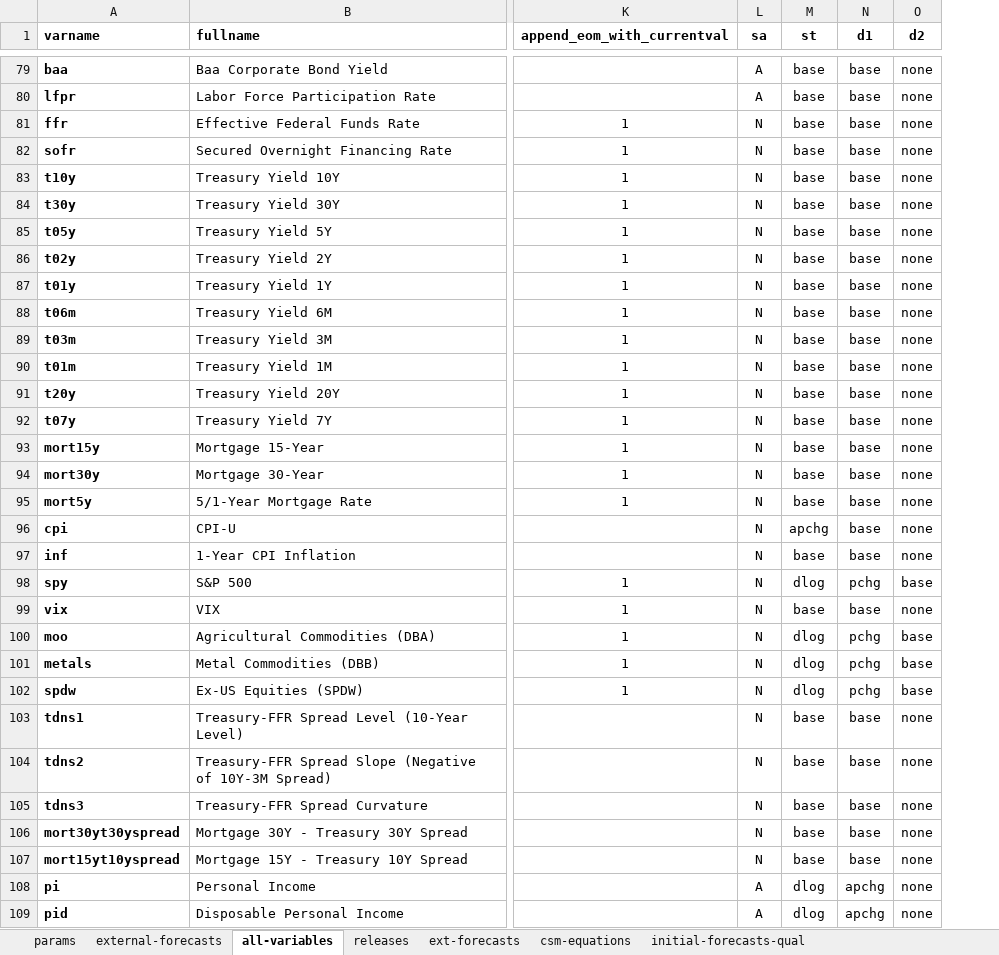
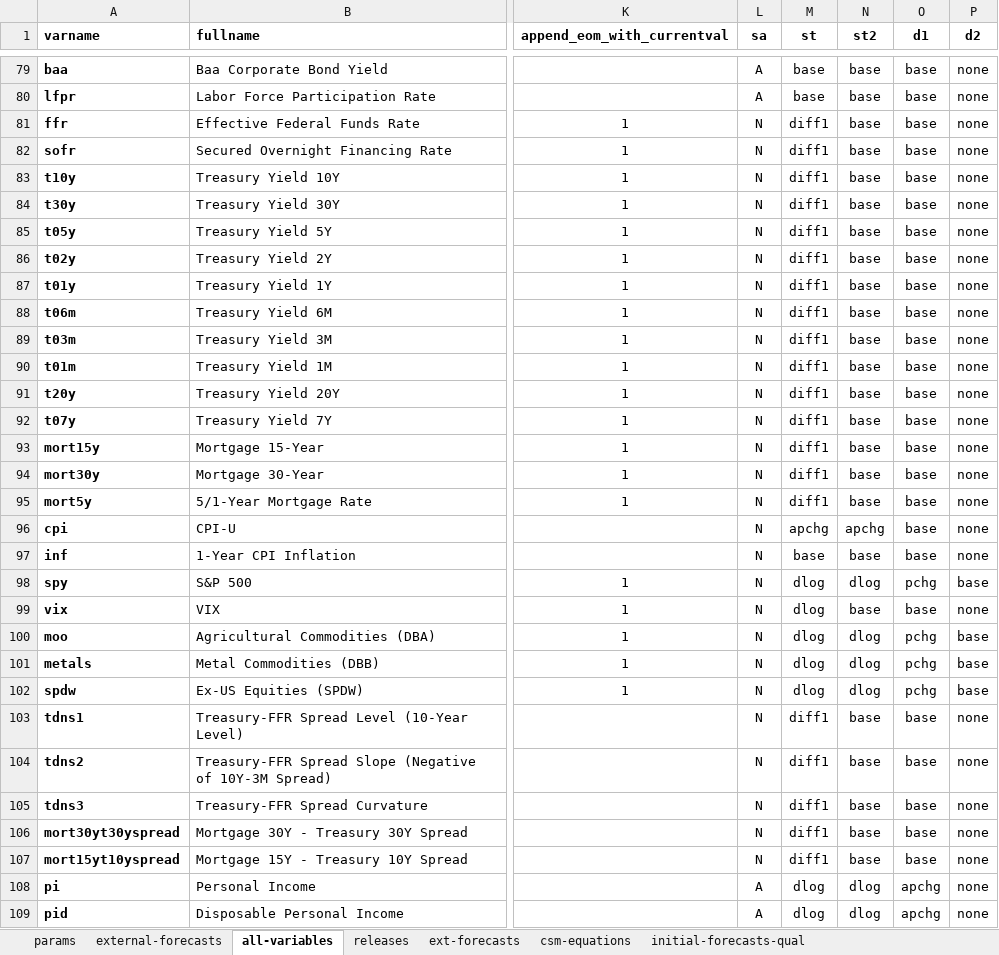
Before and after one commit to bongohead/econforecasting-r, an Excel workbook: model-inputs/inputs.xlsx, sheet all-variables, drawn as a sheet; only a part is shown, gaps mark what is left out; values as stored, in another font and other column widths than the file's, no borders; conditional formats and table styles not drawn; the diff covers the shown part only; the diff names each change by its address in the sheet, - before the commit and + after, or states it on an @@ line.

Commit message:
Modified various columns to be more stationary, added GOF checks on CSM equations (v0.16)

```diff
--- a/model-inputs/inputs.xlsx (sheet all-variables)
+++ b/model-inputs/inputs.xlsx (sheet all-variables)
+column N (st2), rows 79-109: base | base | base | base | base | base | base | base | base | base | base | base | base | base | base | base | base | apchg | base | dlog | base | dlog | dlog | dlog | base | base | base | base | base | dlog | dlog
-M81:M95 (st): base
+M81:M95 (st): diff1
-M99 (st): base
+M99 (st): dlog
-M103:M107 (st): base
+M103:M107 (st): diff1
```
Also changed, not shown: 8 edited cells elsewhere in this sheet, 26 other files.
